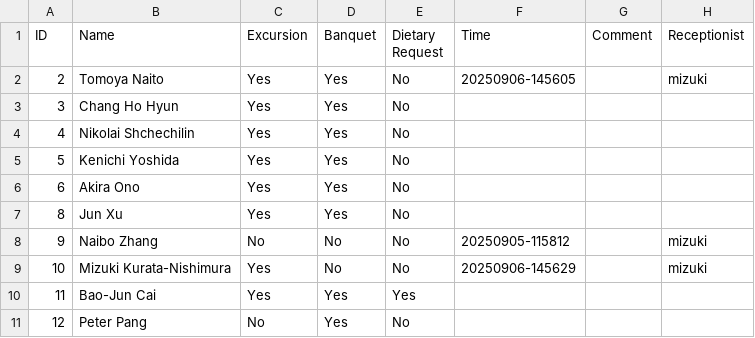
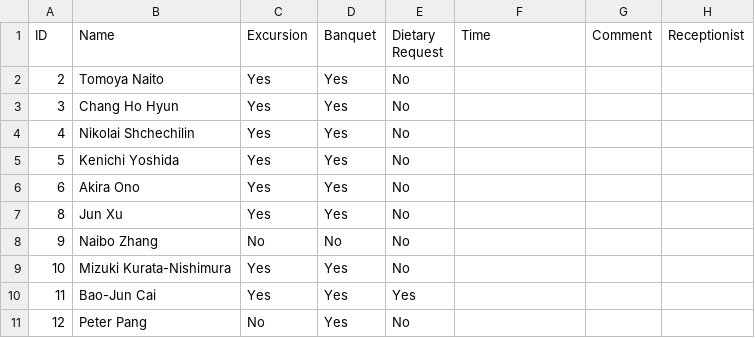
Before and after one commit to MizukiRIKEN/Attendance_check-app, a CSV file: output/NuSym25_Regs_Session.csv, drawn as a sheet; only a part is shown.

```diff
--- a/output/NuSym25_Regs_Session.csv
+++ b/output/NuSym25_Regs_Session.csv
@@ -1,3 +1,3 @@
 ID,Name,Excursion,Banquet,Dietary Request,Time,Comment,Receptionist
-2,Tomoya Naito,Yes,Yes,No,20250906-145605,,mizuki
+2,Tomoya Naito,Yes,Yes,No,,,
 3,Chang Ho Hyun,Yes,Yes,No,,,
@@ -7,4 +7,4 @@ ID,Name,Excursion,Banquet,Dietary Request,Time,Comment,Receptionist
 8,Jun Xu,Yes,Yes,No,,,
-9,Naibo Zhang,No,No,No,20250905-115812,,mizuki
-10,Mizuki Kurata-Nishimura,Yes,No,No,20250906-145629,,mizuki
+9,Naibo Zhang,No,No,No,,,
+10,Mizuki Kurata-Nishimura,Yes,Yes,No,,,
 11,Bao-Jun Cai,Yes,Yes,Yes,,,
```
Also changed, not shown: 2 other files.
